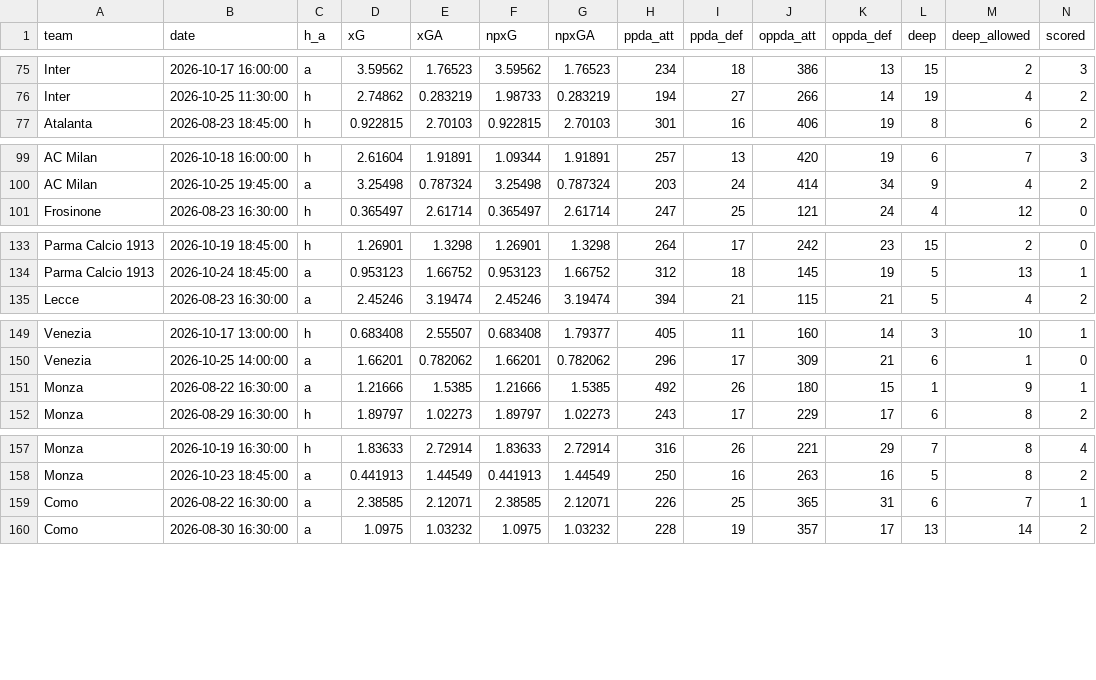
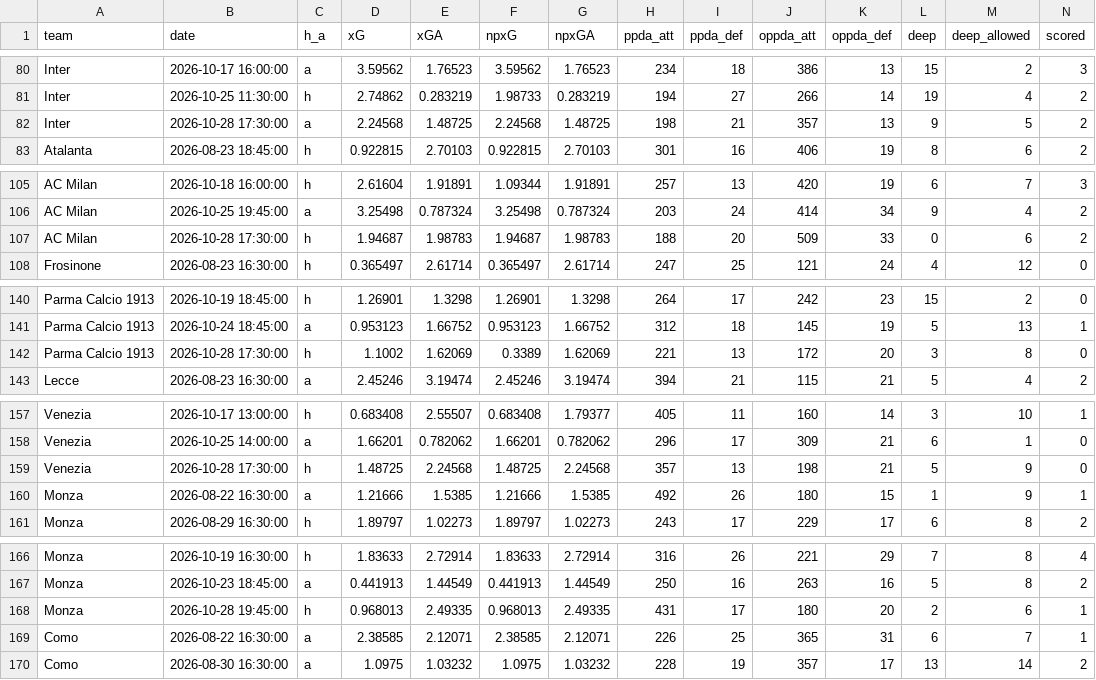
Before and after one commit to shinsukemessi-source/soccer-odds, a CSV file: data/us_Serie_A_teams.csv, drawn as a sheet; only a part is shown, gaps mark what is left out; rows hold the shown columns only; the diff covers the shown part only; the diff names each change by its address in the sheet, - before the commit and + after, or states it on an @@ line.

```diff
--- a/data/us_Serie_A_teams.csv
+++ b/data/us_Serie_A_teams.csv
+row 82: Inter | 2026-10-28 17:30:00 | a | 2.24568 | 1.48725 | 2.24568 | 1.48725 | 198 | 21 | 357 | 13 | 9 | 5 | 2
+row 107: AC Milan | 2026-10-28 17:30:00 | h | 1.94687 | 1.98783 | 1.94687 | 1.98783 | 188 | 20 | 509 | 33 | 0 | 6 | 2
+row 142: Parma Calcio 1913 | 2026-10-28 17:30:00 | h | 1.1002 | 1.62069 | 0.3389 | 1.62069 | 221 | 13 | 172 | 20 | 3 | 8 | 0
+row 159: Venezia | 2026-10-28 17:30:00 | h | 1.48725 | 2.24568 | 1.48725 | 2.24568 | 357 | 13 | 198 | 21 | 5 | 9 | 0
+row 168: Monza | 2026-10-28 19:45:00 | h | 0.968013 | 2.49335 | 0.968013 | 2.49335 | 431 | 17 | 180 | 20 | 2 | 6 | 1
```
Also changed, not shown: 5 added rows elsewhere in this file, data/us_Serie_A.csv, 1 other file.
